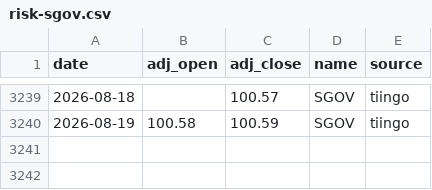
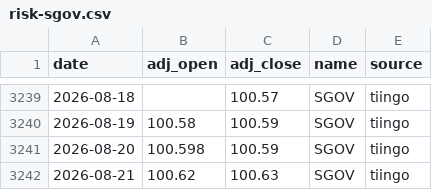
Before and after one commit to ravelab/l-etf, a CSV file: data/risk-sgov.csv, drawn as a sheet; only a part is shown, gaps mark what is left out.

Commit message:
chore(data): refresh generated artifacts

```diff
--- a/data/risk-sgov.csv
+++ b/data/risk-sgov.csv
@@ -3240 +3240,3 @@ date,adj_open,adj_close,name,source
 2026-08-19,100.58,100.59,SGOV,tiingo
+2026-08-20,100.598,100.59,SGOV,tiingo
+2026-08-21,100.62,100.63,SGOV,tiingo
```
Also changed, not shown: data/etf-qld.csv, data/etf-tqqq.csv, 8 other files.
